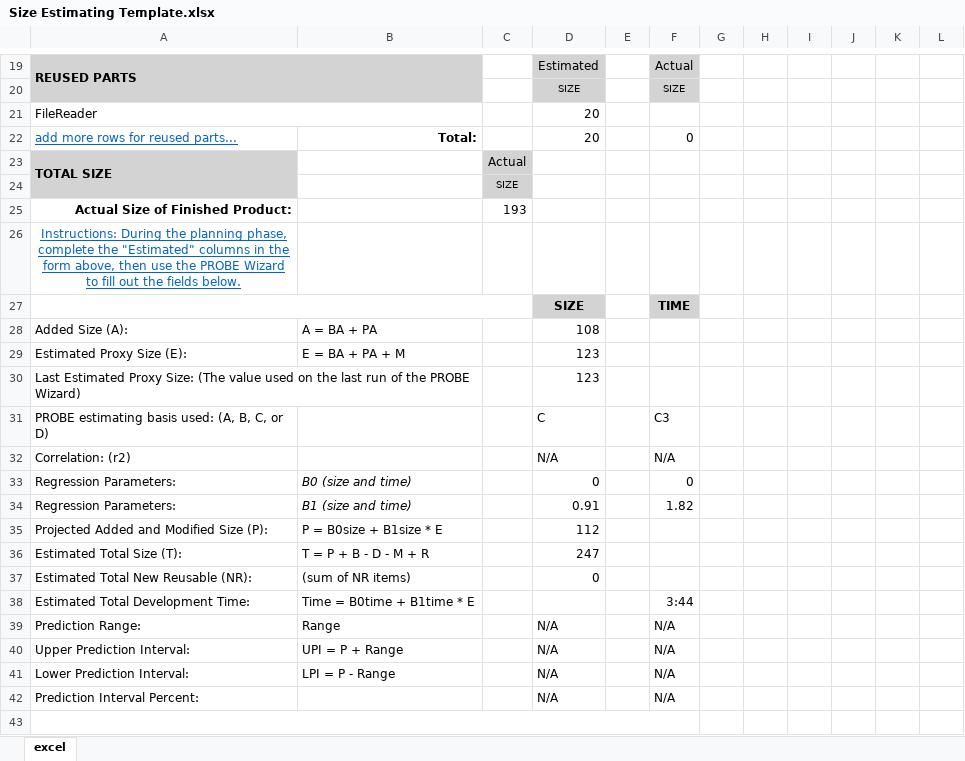
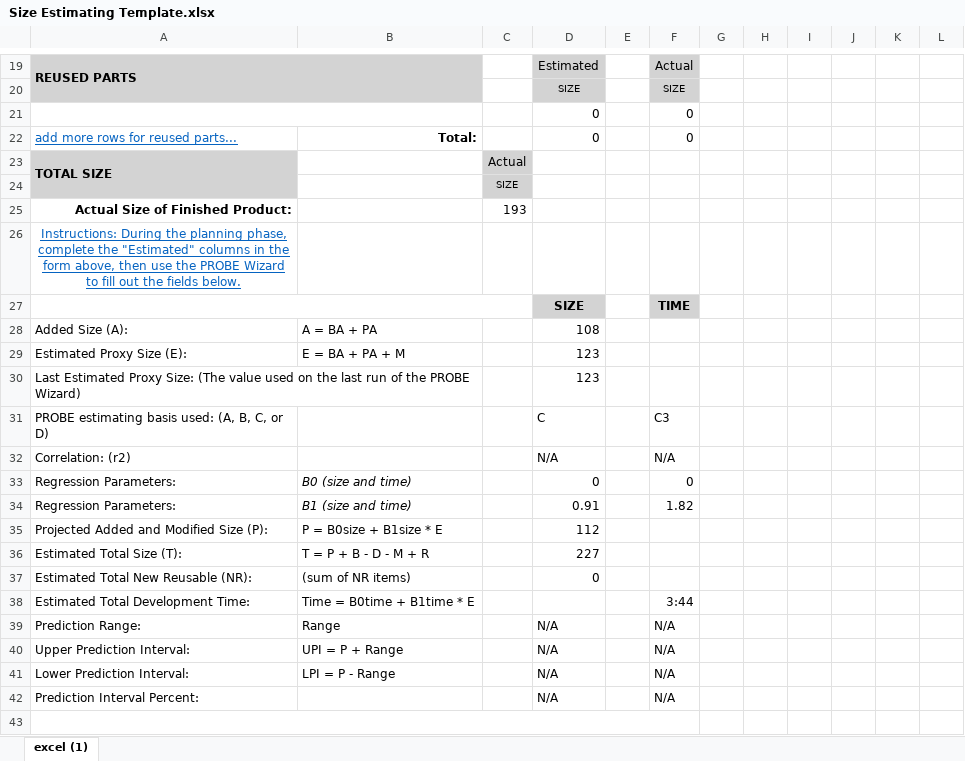
Before and after one commit to afmappe/UniAndes, an Excel workbook: PSP2-Program4/psp-forms/Size Estimating Template.xlsx, sheet excel (1), drawn as a sheet; only a part is shown, gaps mark what is left out; values as stored, in another font and other column widths than the file's, no borders; removed rows and columns are numbered as before the commit, all else as after; the diff names each change by its address in the sheet, - before the commit and + after, or states it on an @@ line.

```diff
--- a/PSP2-Program4/psp-forms/Size Estimating Template.xlsx (sheet excel (1))
+++ b/PSP2-Program4/psp-forms/Size Estimating Template.xlsx (sheet excel (1))
-sheet tab: excel
+sheet tab: excel (1)
-row 21: FileReader |  |  | 20
+row 21:  |  |  | 0 |  | 0
-D22: 20
+D22: 0
-D36: 247
+D36: 227
```
Also changed, not shown: PSP2-Program4/psp-forms/Program Size.xlsx, 12 other files.
